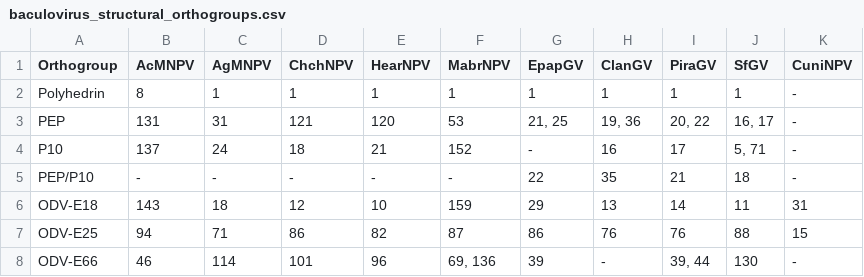
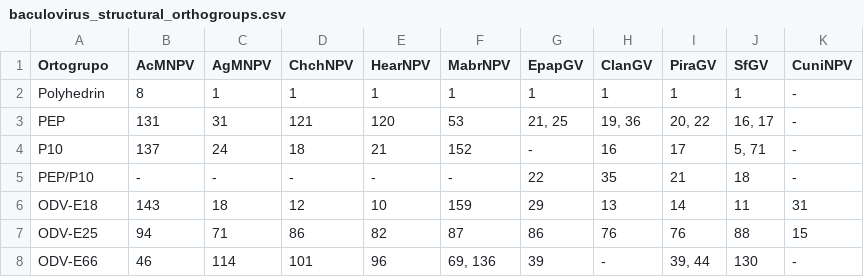
Before and after one commit to tomasMasson/tesis_doctoral, a CSV file: source/datasets/proteomics/baculovirus_structural_orthogroups.csv, drawn as a sheet; only a part is shown.

```diff
--- a/source/datasets/proteomics/baculovirus_structural_orthogroups.csv
+++ b/source/datasets/proteomics/baculovirus_structural_orthogroups.csv
@@ -1,2 +1,2 @@
-Orthogroup,AcMNPV,AgMNPV,ChchNPV,HearNPV,MabrNPV,EpapGV,ClanGV,PiraGV,SfGV,CuniNPV
+Ortogrupo,AcMNPV,AgMNPV,ChchNPV,HearNPV,MabrNPV,EpapGV,ClanGV,PiraGV,SfGV,CuniNPV
 Polyhedrin,8,1,1,1,1,1,1,1,1,-
```
Also changed, not shown: source/datasets/genomics/sfmnpv_coding_regions.csv, source/datasets/genomics/sfmnpv_snv.csv, 22 other files.
